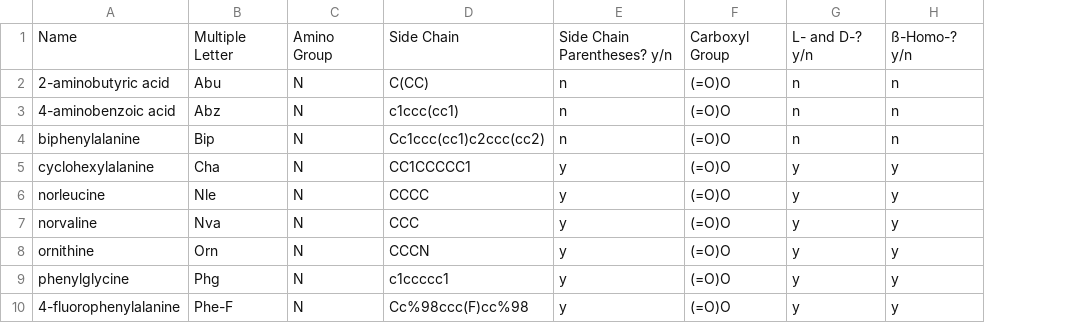
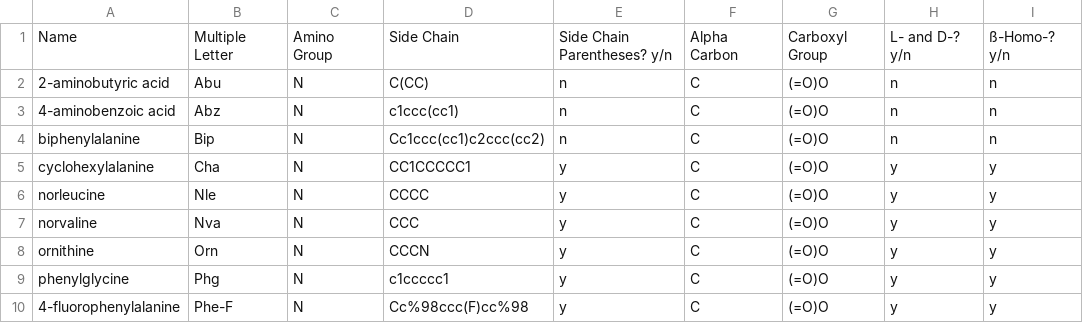
Before and after one commit to LokeyLab/Peptide-Library-Utility, a CSV file: subunits/noncanonical_amino_acids.csv, drawn as a sheet; only a part is shown; the diff names each change by its address in the sheet, - before the commit and + after, or states it on an @@ line.

Commit message:
Alpha carbon made editable in spreadsheet.

```diff
--- a/subunits/noncanonical_amino_acids.csv
+++ b/subunits/noncanonical_amino_acids.csv
+column F, rows 1-10: Alpha Carbon | C | C | C | C | C | C | C | C | C
```
Also changed, not shown: 3 other files.
